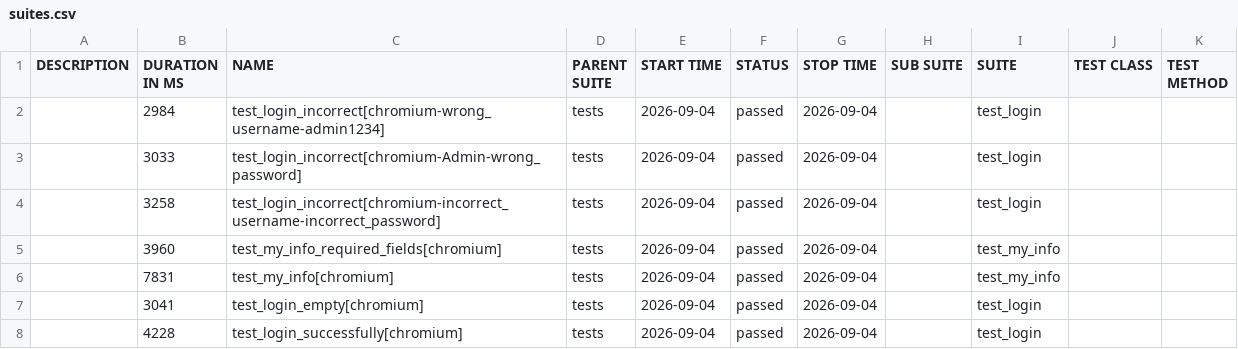
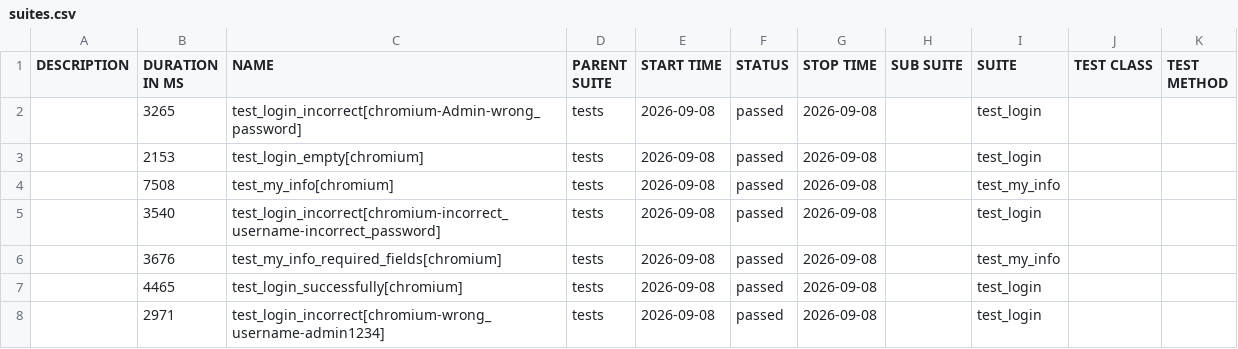
Before and after one commit to Sslonikq/orangehrm-playwright-tests, a CSV file: data/suites.csv, drawn as a sheet.

```diff
--- a/data/suites.csv
+++ b/data/suites.csv
@@ -1,8 +1,8 @@
 "DESCRIPTION","DURATION IN MS","NAME","PARENT SUITE","START TIME","STATUS","STOP TIME","SUB SUITE","SUITE","TEST CLASS","TEST METHOD"
-"","2984","test_login_incorrect[chromium-wrong_username-admin1234]","tests","2026-09-04","passed","2026-09-04","","test_login","",""
-"","3033","test_login_incorrect[chromium-Admin-wrong_password]","tests","2026-09-04","passed","2026-09-04","","test_login","",""
-"","3258","test_login_incorrect[chromium-incorrect_username-incorrect_password]","tests","2026-09-04","passed","2026-09-04","","test_login","",""
-"","3960","test_my_info_required_fields[chromium]","tests","2026-09-04","passed","2026-09-04","","test_my_info","",""
-"","7831","test_my_info[chromium]","tests","2026-09-04","passed","2026-09-04","","test_my_info","",""
-"","3041","test_login_empty[chromium]","tests","2026-09-04","passed","2026-09-04","","test_login","",""
-"","4228","test_login_successfully[chromium]","tests","2026-09-04","passed","2026-09-04","","test_login","",""
+"","3265","test_login_incorrect[chromium-Admin-wrong_password]","tests","2026-09-08","passed","2026-09-08","","test_login","",""
+"","2153","test_login_empty[chromium]","tests","2026-09-08","passed","2026-09-08","","test_login","",""
+"","7508","test_my_info[chromium]","tests","2026-09-08","passed","2026-09-08","","test_my_info","",""
+"","3540","test_login_incorrect[chromium-incorrect_username-incorrect_password]","tests","2026-09-08","passed","2026-09-08","","test_login","",""
+"","3676","test_my_info_required_fields[chromium]","tests","2026-09-08","passed","2026-09-08","","test_my_info","",""
+"","4465","test_login_successfully[chromium]","tests","2026-09-08","passed","2026-09-08","","test_login","",""
+"","2971","test_login_incorrect[chromium-wrong_username-admin1234]","tests","2026-09-08","passed","2026-09-08","","test_login","",""
```
Also changed, not shown: data/behaviors.csv, 48 other files.
